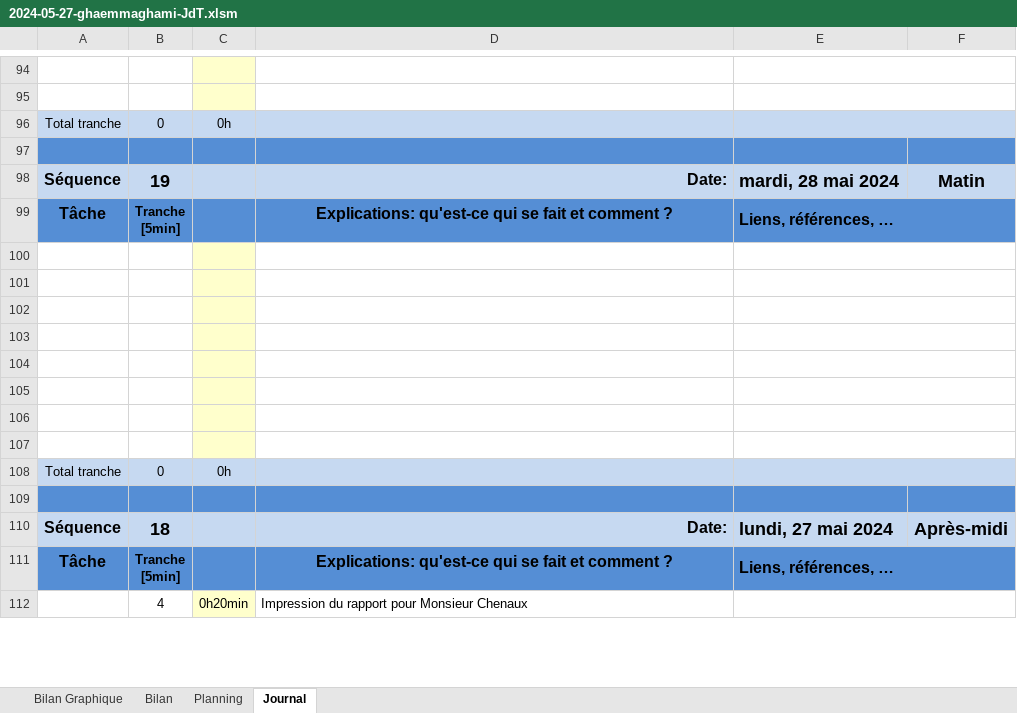
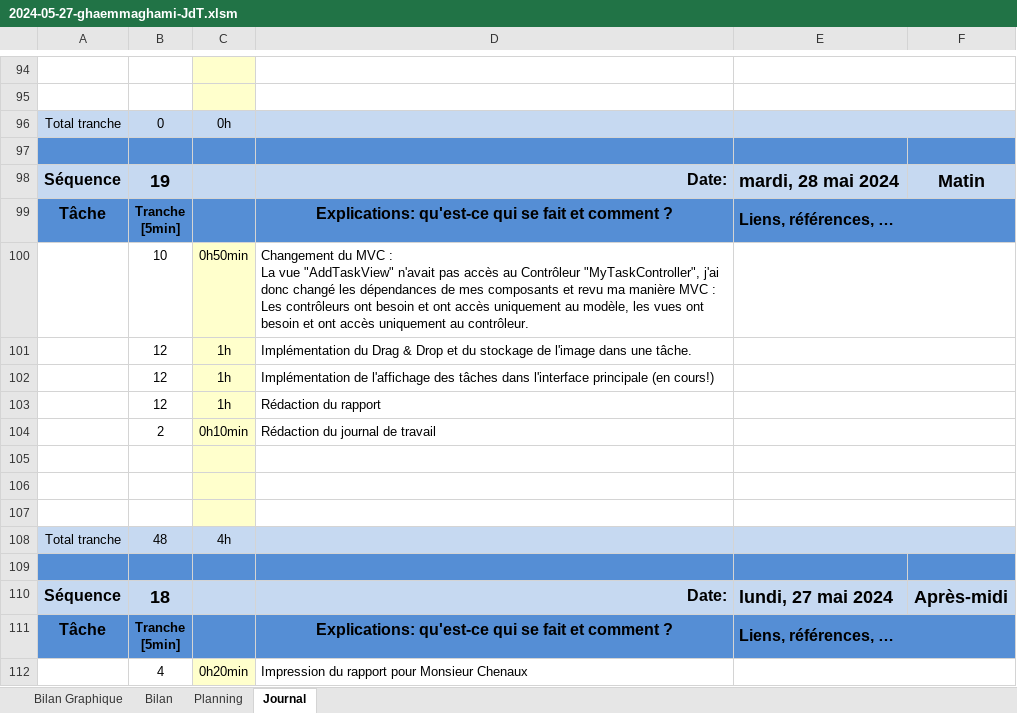
Before and after one commit to TheoGhh/TPI-TheoGhaemmaghami-GitHub, an Excel workbook: Livrables/2024-05-27-ghaemmaghami-JdT.xlsm, sheet Journal, drawn as a sheet; only a part is shown, gaps mark what is left out; values as stored, in another font and other column widths than the file's, no borders; charts and pictures and conditional formats not drawn; 1 other sheet too large or unreadable and not compared; removed rows and columns are numbered as before the commit, all else as after; ↵ is a line break in a cell; the diff names each change by its address in the sheet, - before the commit and + after, or states it on an @@ line.

Commit message:
Rapport : Modélisation de la base de données
JdT à jour

```diff
--- a/Livrables/2024-05-27-ghaemmaghami-JdT.xlsm (sheet Journal)
+++ b/Livrables/2024-05-27-ghaemmaghami-JdT.xlsm (sheet Journal)
+row 100:  | 10 | 0h50min | Changement du MVC : ↵ La vue "AddTaskView" n'avait pas accès au Contrôleur "MyTaskController", j'ai donc changé les dépendances de mes composants et revu ma manière MVC : Les contrôleurs ont besoin et ont accès uniquement au modèle, les vues ont besoin et ont accès uniquement au contrôleur.
+row 101:  | 12 | 1h | Implémentation du Drag & Drop et du stockage de l'image dans une tâche.
+row 102:  | 12 | 1h | Implémentation de l'affichage des tâches dans l'interface principale (en cours!)
+row 103:  | 12 | 1h | Rédaction du rapport
+row 104:  | 2 | 0h10min | Rédaction du journal de travail
-row 103: (empty)
-row 104: (empty)
-row 105: (empty)
-row 106: (empty)
-row 107: (empty)
-B108: 0
+B108: 48
-C108: 0h
+C108: 4h
```
Also changed, not shown: formulas that keep their value, charts or pictures, 1 other file.
